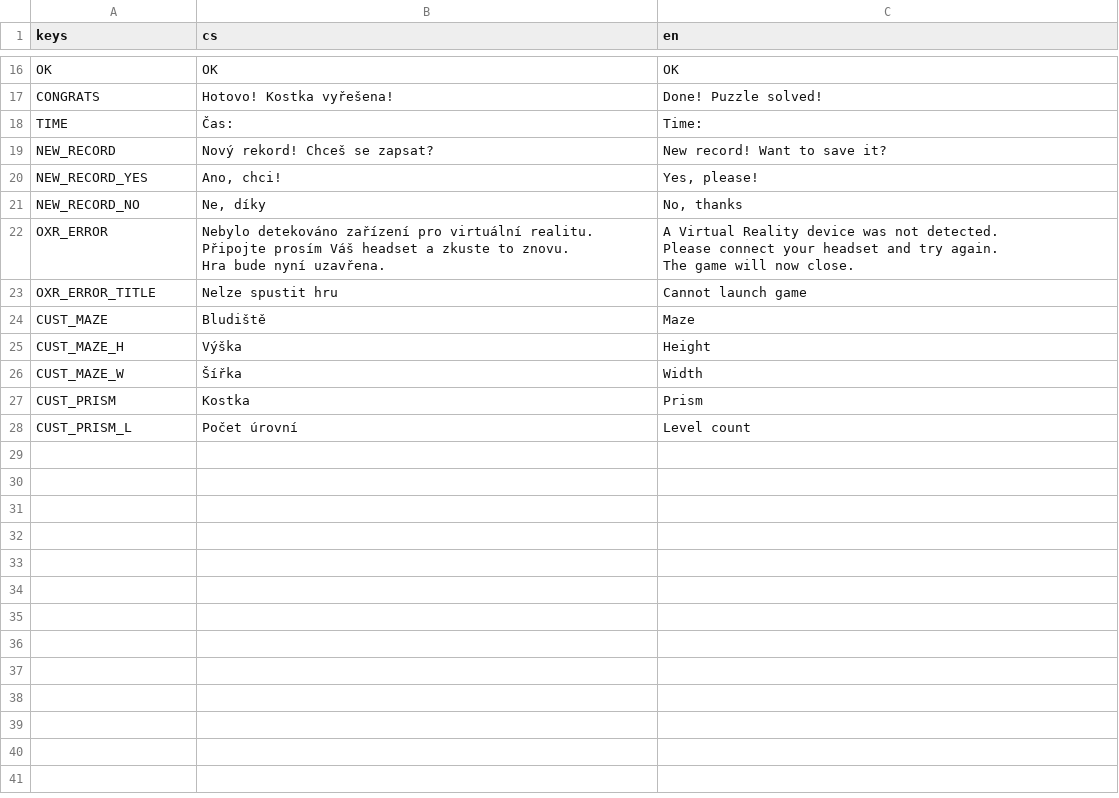
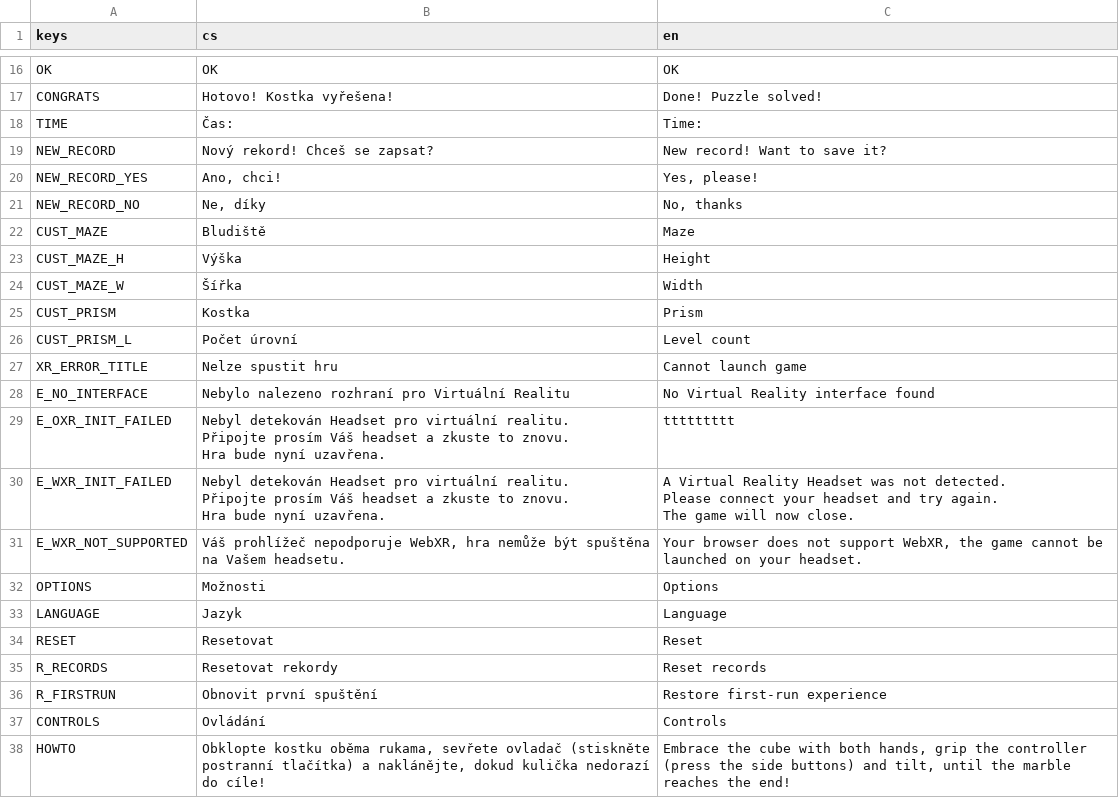
Before and after one commit to sykdan/puzzle_prism, a CSV file: assets/i18n/locale.csv, drawn as a sheet; only a part is shown, gaps mark what is left out; removed rows and columns are numbered as before the commit, all else as after; ↵ is a line break in a cell; the diff names each change by its address in the sheet, - before the commit and + after, or states it on an @@ line.

```diff
--- a/assets/i18n/locale.csv
+++ b/assets/i18n/locale.csv
-row 22: OXR_ERROR | Nebylo detekováno zařízení pro virtuální realitu. ↵ Připojte prosím Váš headset a zkuste to znovu. ↵ Hra bude nyní uzavřena. | A Virtual Reality device was not detected. ↵ Please connect your headset and try again. ↵ The game will now close.
-row 23: OXR_ERROR_TITLE | Nelze spustit hru | Cannot launch game
+row 27: XR_ERROR_TITLE | Nelze spustit hru | Cannot launch game
+row 28: E_NO_INTERFACE | Nebylo nalezeno rozhraní pro Virtuální Realitu | No Virtual Reality interface found
+row 29: E_OXR_INIT_FAILED | Nebyl detekován Headset pro virtuální realitu. ↵ Připojte prosím Váš headset a zkuste to znovu. ↵ Hra bude nyní uzavřena. | ttttttttt
+row 30: E_WXR_INIT_FAILED | Nebyl detekován Headset pro virtuální realitu. ↵ Připojte prosím Váš headset a zkuste to znovu. ↵ Hra bude nyní uzavřena. | A Virtual Reality Headset was not detected. ↵ Please connect your headset and try again. ↵ The game will now close.
+row 31: E_WXR_NOT_SUPPORTED | Váš prohlížeč nepodporuje WebXR, hra nemůže být spuštěna na Vašem headsetu. | Your browser does not support WebXR, the game cannot be launched on your headset.
+row 32: OPTIONS | Možnosti | Options
+row 33: LANGUAGE | Jazyk | Language
+row 34: RESET | Resetovat | Reset
+row 35: R_RECORDS | Resetovat rekordy | Reset records
+row 36: R_FIRSTRUN | Obnovit první spuštění | Restore first-run experience
+row 37: CONTROLS | Ovládání | Controls
+row 38: HOWTO | Obklopte kostku oběma rukama, sevřete ovladač (stiskněte postranní tlačítka) a naklánějte, dokud kulička nedorazí do cíle! | Embrace the cube with both hands, grip the controller (press the side buttons) and tilt, until the marble reaches the end!
```
Also changed, not shown: 22 other files.
